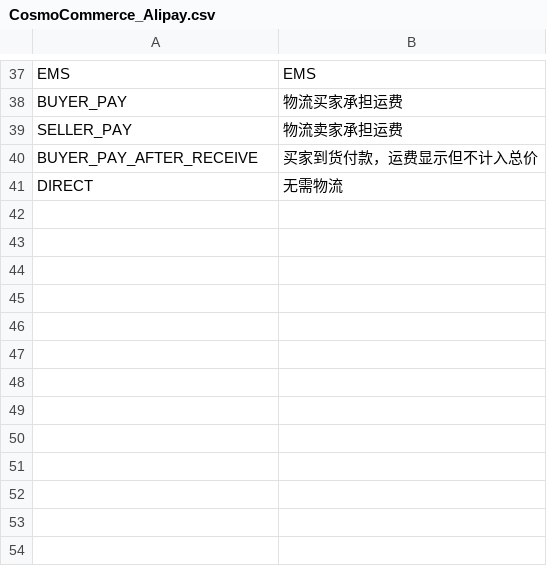
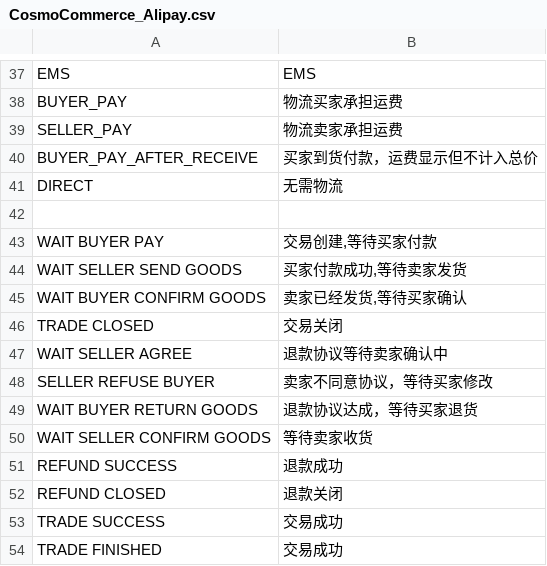
Before and after one commit to cosmocommerce/magento-alipay, a CSV file: locale/zh_CN/CosmoCommerce_Alipay.csv, drawn as a sheet; only a part is shown, gaps mark what is left out.

Commit message:
alipay order status update

```diff
--- a/locale/zh_CN/CosmoCommerce_Alipay.csv
+++ b/locale/zh_CN/CosmoCommerce_Alipay.csv
@@ -41 +41,14 @@
 "DIRECT","无需物流"
+
+"WAIT BUYER PAY","交易创建,等待买家付款"
+"WAIT SELLER SEND GOODS","买家付款成功,等待卖家发货"
+"WAIT BUYER CONFIRM GOODS","卖家已经发货,等待买家确认"
+"TRADE CLOSED","交易关闭"
+"WAIT SELLER AGREE","退款协议等待卖家确认中"
+"SELLER REFUSE BUYER","卖家不同意协议，等待买家修改"
+"WAIT BUYER RETURN GOODS","退款协议达成，等待买家退货"
+"WAIT SELLER CONFIRM GOODS","等待卖家收货"
+"REFUND SUCCESS","退款成功"
+"REFUND CLOSED","退款关闭"
+"TRADE SUCCESS","交易成功"
+"TRADE FINISHED","交易成功"
```
Also changed, not shown: 6 other files.
